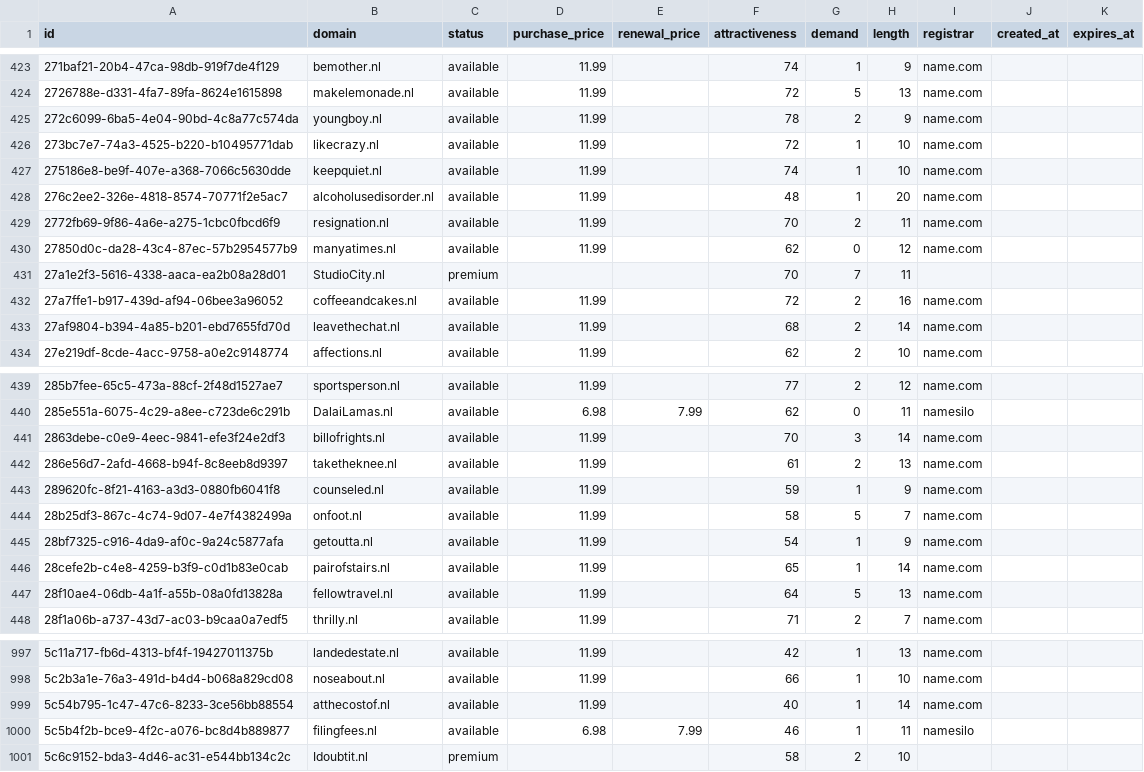
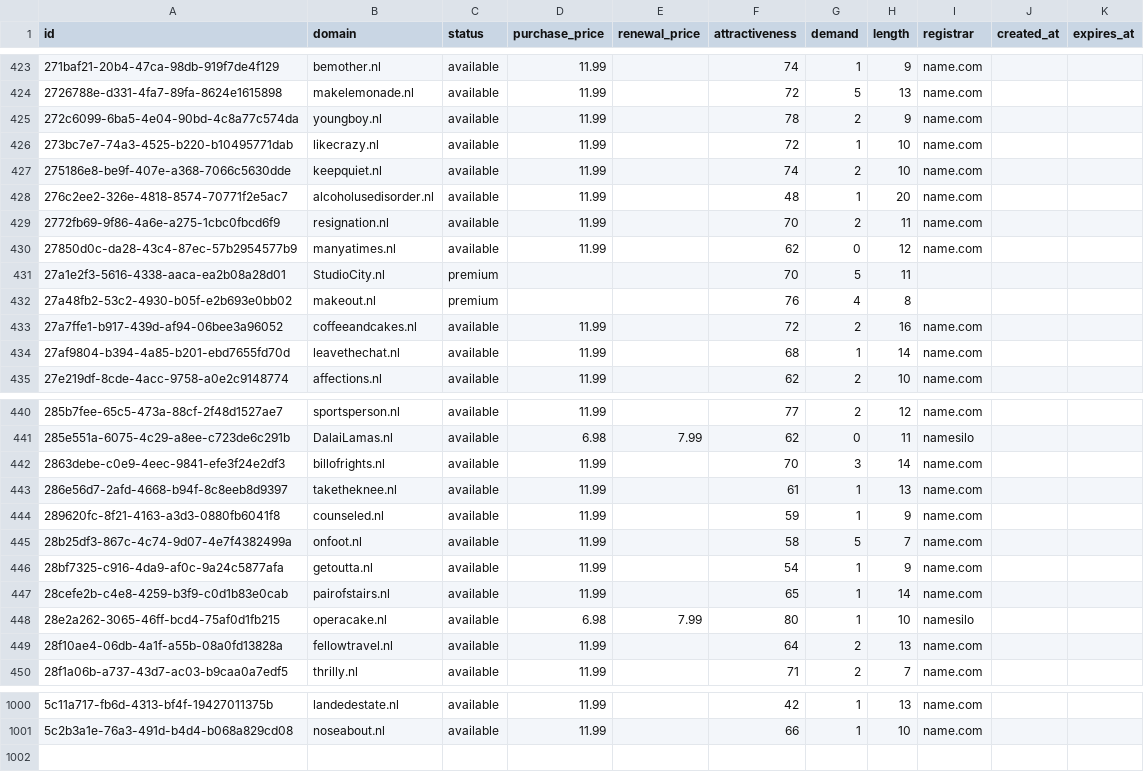
Before and after one commit to UniqueDomains/nl-oneword-domains, a CSV file: nl.csv, drawn as a sheet; only a part is shown, gaps mark what is left out; the diff covers the shown part only.

Commit message:
Domains update

```diff
--- a/nl.csv
+++ b/nl.csv
@@ -426,3 +426,3 @@ id,domain,status,purchase_price,renewal_price,attractiveness,demand,length,regis
 273bc7e7-74a3-4525-b220-b10495771dab,likecrazy.nl,available,11.99,,72,1,10,name.com,,
-275186e8-be9f-407e-a368-7066c5630dde,keepquiet.nl,available,11.99,,74,1,10,name.com,,
+275186e8-be9f-407e-a368-7066c5630dde,keepquiet.nl,available,11.99,,74,2,10,name.com,,
 276c2ee2-326e-4818-8574-70771f2e5ac7,alcoholusedisorder.nl,available,11.99,,48,1,20,name.com,,
@@ -430,5 +430,6 @@ id,domain,status,purchase_price,renewal_price,attractiveness,demand,length,regis
 27850d0c-da28-43c4-87ec-57b2954577b9,manyatimes.nl,available,11.99,,62,0,12,name.com,,
-27a1e2f3-5616-4338-aaca-ea2b08a28d01,StudioCity.nl,premium,,,70,7,11,,,
+27a1e2f3-5616-4338-aaca-ea2b08a28d01,StudioCity.nl,premium,,,70,5,11,,,
+27a48fb2-53c2-4930-b05f-e2b693e0bb02,makeout.nl,premium,,,76,4,8,,,
 27a7ffe1-b917-439d-af94-06bee3a96052,coffeeandcakes.nl,available,11.99,,72,2,16,name.com,,
-27af9804-b394-4a85-b201-ebd7655fd70d,leavethechat.nl,available,11.99,,68,2,14,name.com,,
+27af9804-b394-4a85-b201-ebd7655fd70d,leavethechat.nl,available,11.99,,68,1,14,name.com,,
 27e219df-8cde-4acc-9758-a0e2c9148774,affections.nl,available,11.99,,62,2,10,name.com,,
@@ -441,3 +442,3 @@ id,domain,status,purchase_price,renewal_price,attractiveness,demand,length,regis
 2863debe-c0e9-4eec-9841-efe3f24e2df3,billofrights.nl,available,11.99,,70,3,14,name.com,,
-286e56d7-2afd-4668-b94f-8c8eeb8d9397,taketheknee.nl,available,11.99,,61,2,13,name.com,,
+286e56d7-2afd-4668-b94f-8c8eeb8d9397,taketheknee.nl,available,11.99,,61,1,13,name.com,,
 289620fc-8f21-4163-a3d3-0880fb6041f8,counseled.nl,available,11.99,,59,1,9,name.com,,
@@ -446,3 +447,4 @@ id,domain,status,purchase_price,renewal_price,attractiveness,demand,length,regis
 28cefe2b-c4e8-4259-b3f9-c0d1b83e0cab,pairofstairs.nl,available,11.99,,65,1,14,name.com,,
-28f10ae4-06db-4a1f-a55b-08a0fd13828a,fellowtravel.nl,available,11.99,,64,5,13,name.com,,
+28e2a262-3065-46ff-bcd4-75af0d1fb215,operacake.nl,available,6.98,7.99,80,1,10,namesilo,,
+28f10ae4-06db-4a1f-a55b-08a0fd13828a,fellowtravel.nl,available,11.99,,64,2,13,name.com,,
 28f1a06b-a737-43d7-ac03-b9caa0a7edf5,thrilly.nl,available,11.99,,71,2,7,name.com,,
@@ -998,4 +1001 @@ id,domain,status,purchase_price,renewal_price,attractiveness,demand,length,regis
 5c2b3a1e-76a3-491d-b4d4-b068a829cd08,noseabout.nl,available,11.99,,66,1,10,name.com,,
-5c54b795-1c47-47c6-8233-3ce56bb88554,atthecostof.nl,available,11.99,,40,1,14,name.com,,
-5c5b4f2b-bce9-4f2c-a076-bc8d4b889877,filingfees.nl,available,6.98,7.99,46,1,11,namesilo,,
-5c6c9152-bda3-4d46-ac31-e544bb134c2c,Idoubtit.nl,premium,,,58,2,10,,,
```
Also changed, not shown: 1 added row and 88 edited cells elsewhere in this file, 4 other files.
